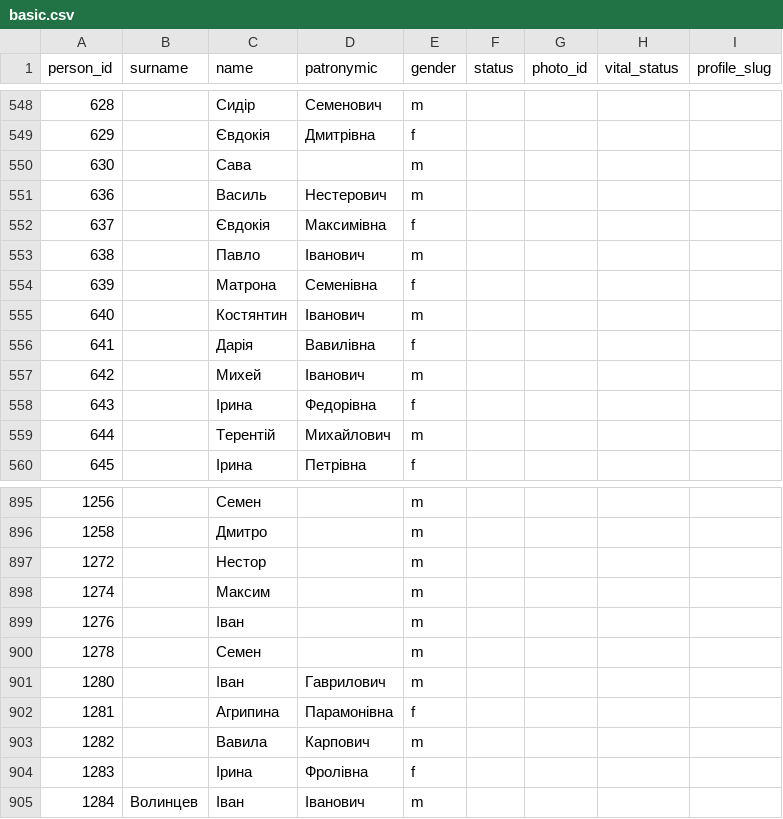
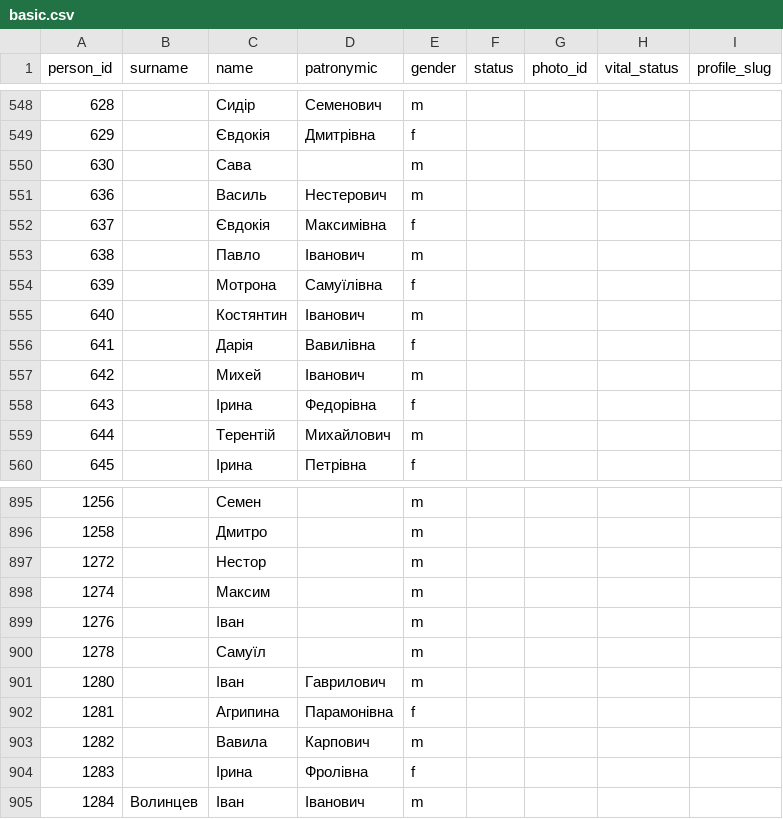
Before and after one commit to John7794/geneo, a CSV file: data/db/uk/basic.csv, drawn as a sheet; only a part is shown, gaps mark what is left out.

```diff
--- a/data/db/uk/basic.csv
+++ b/data/db/uk/basic.csv
@@ -553,3 +553,3 @@ person_id,surname,name,patronymic,gender,status,photo_id,vital_status,profile_sl
 638,,Павло,Іванович,m,,,,
-639,,Матрона,Семенівна,f,,,,
+639,,Мотрона,Самуїлівна,f,,,,
 640,,Костянтин,Іванович,m,,,,
@@ -899,3 +899,3 @@ person_id,surname,name,patronymic,gender,status,photo_id,vital_status,profile_sl
 1276,,Іван,,m,,,,
-1278,,Семен,,m,,,,
+1278,,Самуїл,,m,,,,
 1280,,Іван,Гаврилович,m,,,,
```
Also changed, not shown: data/db/uk/churches.csv, data/db/uk/marriage.csv, 2 other files.
